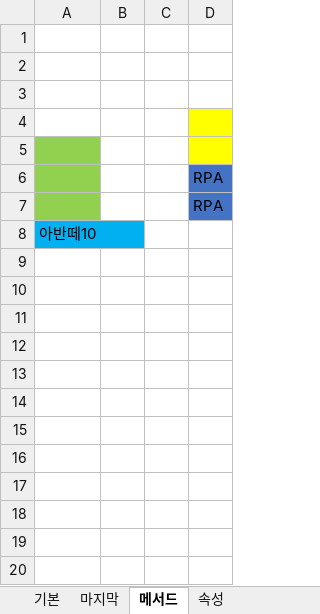
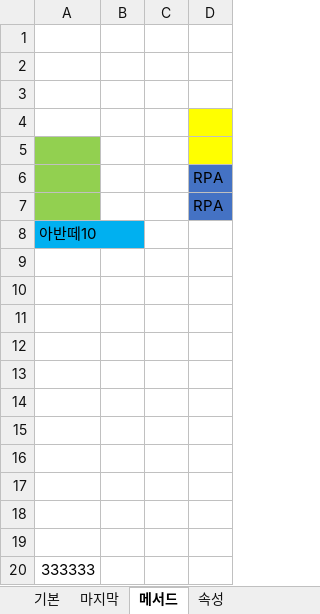
Before and after one commit to Sehun-github/KFO.BigData_Analysis, an Excel workbook: Excel/data/Range_개체.xlsm, sheet 메서드, drawn as a sheet; values as stored, in another font and other column widths than the file's, no borders; the diff names each change by its address in the sheet, - before the commit and + after, or states it on an @@ line.

```diff
--- a/Excel/data/Range_개체.xlsm (sheet 메서드)
+++ b/Excel/data/Range_개체.xlsm (sheet 메서드)
+row 9: (empty)
+row 10: (empty)
+row 11: (empty)
+row 12: (empty)
+row 13: (empty)
+row 14: (empty)
+row 15: (empty)
+row 16: (empty)
+row 17: (empty)
+row 18: (empty)
+row 19: (empty)
+row 20: 333333
```
Also changed, not shown: sheet 속성, sheet 기본, sheet 마지막.
